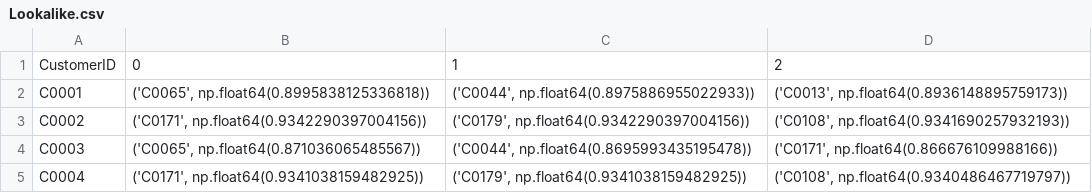
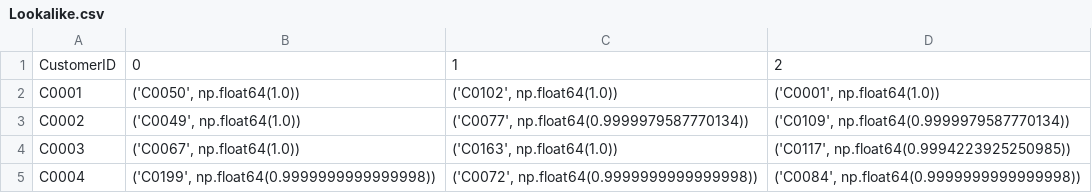
Before and after one commit to Af21S/DataScience, a CSV file: Lookalike.csv, drawn as a sheet.

Commit message:
DataScience

```diff
--- a/Lookalike.csv
+++ b/Lookalike.csv
@@ -1,5 +1,5 @@
 CustomerID,0,1,2
-C0001,"('C0065', np.float64(0.8995838125336818))","('C0044', np.float64(0.8975886955022933))","('C0013', np.float64(0.8936148895759173))"
-C0002,"('C0171', np.float64(0.9342290397004156))","('C0179', np.float64(0.9342290397004156))","('C0108', np.float64(0.9341690257932193))"
-C0003,"('C0065', np.float64(0.871036065485567))","('C0044', np.float64(0.8695993435195478))","('C0171', np.float64(0.866676109988166))"
-C0004,"('C0171', np.float64(0.9341038159482925))","('C0179', np.float64(0.9341038159482925))","('C0108', np.float64(0.9340486467719797))"
+C0001,"('C0050', np.float64(1.0))","('C0102', np.float64(1.0))","('C0001', np.float64(1.0))"
+C0002,"('C0049', np.float64(1.0))","('C0077', np.float64(0.9999979587770134))","('C0109', np.float64(0.9999979587770134))"
+C0003,"('C0067', np.float64(1.0))","('C0163', np.float64(1.0))","('C0117', np.float64(0.9994223925250985))"
+C0004,"('C0199', np.float64(0.9999999999999998))","('C0072', np.float64(0.9999999999999998))","('C0084', np.float64(0.9999999999999998))"
```
Also changed, not shown: 1 other file.
